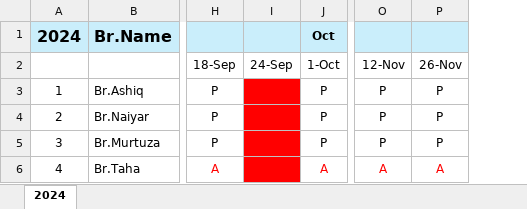
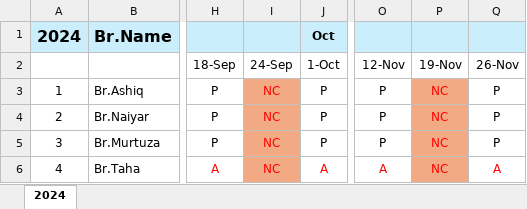
Before and after one commit to seccomm110/Ya-Mahdi, an Excel workbook: Attendance/Attendence Sheet.xlsx, sheet 2024, drawn as a sheet; only a part is shown, gaps mark what is left out; values as stored, in another font and other column widths than the file's, no borders; the diff names each change by its address in the sheet, - before the commit and + after, or states it on an @@ line.

Commit message:
Add or update Attendence Sheet.xlsx in Attendance

```diff
--- a/Attendance/Attendence Sheet.xlsx (sheet 2024)
+++ b/Attendance/Attendence Sheet.xlsx (sheet 2024)
+column P (19-Nov), rows 3-6: all NC
-I3:I6 (24-Sep): (empty)
+I3:I6 (24-Sep): NC
-I3:I6 fill: #FF0000
+I3:I6 fill: #F2AA84
```
